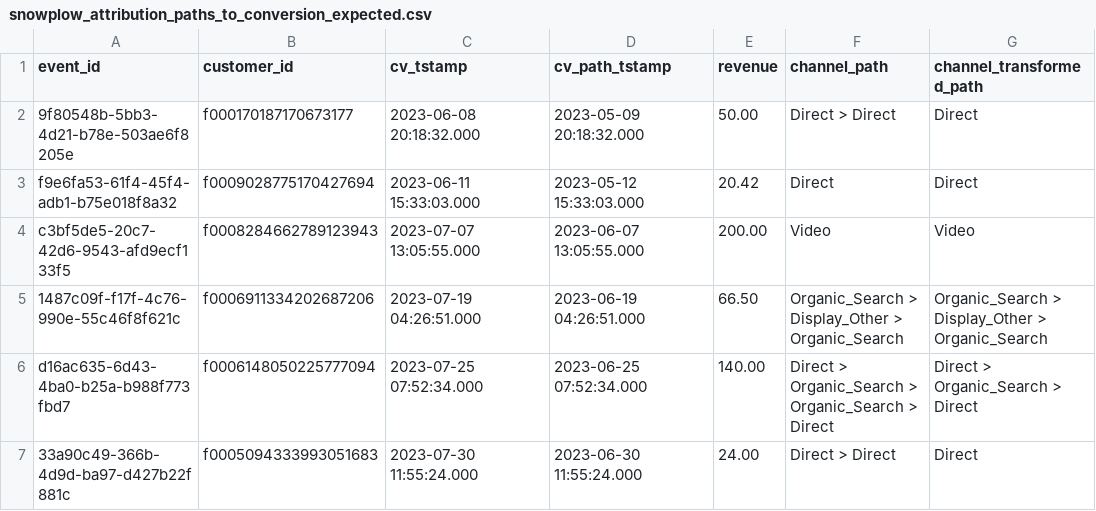
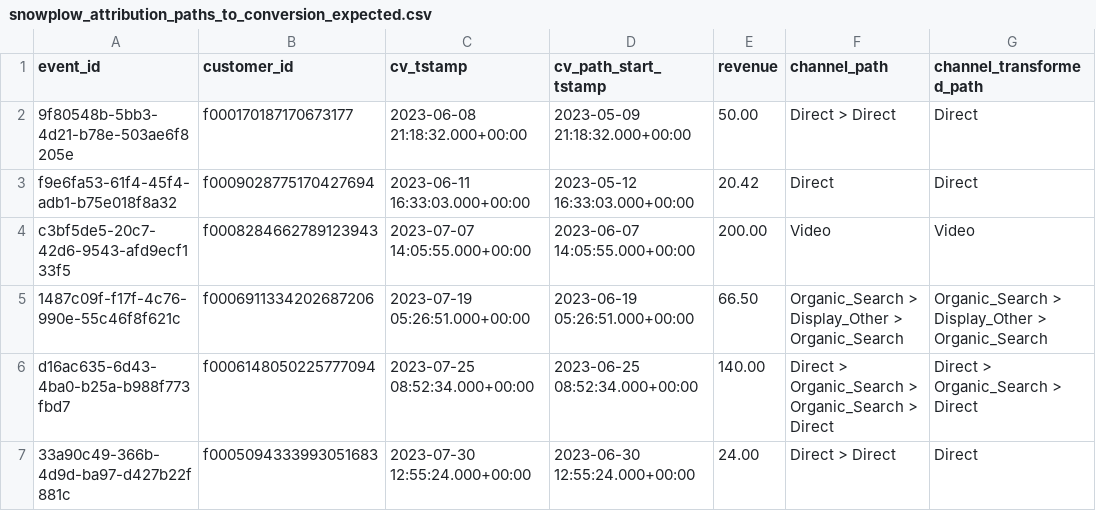
Before and after one commit to snowplow/dbt-snowplow-attribution, a CSV file: integration_tests/data/expected/snowplow_attribution_paths_to_conversion_expected.csv, drawn as a sheet; only a part is shown; the diff names each change by its address in the sheet, - before the commit and + after, or states it on an @@ line.

```diff
--- a/integration_tests/data/expected/snowplow_attribution_paths_to_conversion_expected.csv
+++ b/integration_tests/data/expected/snowplow_attribution_paths_to_conversion_expected.csv
-D1: cv_path_tstamp
+D1: cv_path_start_tstamp
-C2 (cv_tstamp): 2023-06-08 20:18:32.000
+C2 (cv_tstamp): 2023-06-08 21:18:32.000+00:00
-D2 (cv_path_start_tstamp): 2023-05-09 20:18:32.000
+D2 (cv_path_start_tstamp): 2023-05-09 21:18:32.000+00:00
-C3 (cv_tstamp): 2023-06-11 15:33:03.000
+C3 (cv_tstamp): 2023-06-11 16:33:03.000+00:00
-D3 (cv_path_start_tstamp): 2023-05-12 15:33:03.000
+D3 (cv_path_start_tstamp): 2023-05-12 16:33:03.000+00:00
-C4 (cv_tstamp): 2023-07-07 13:05:55.000
+C4 (cv_tstamp): 2023-07-07 14:05:55.000+00:00
-D4 (cv_path_start_tstamp): 2023-06-07 13:05:55.000
+D4 (cv_path_start_tstamp): 2023-06-07 14:05:55.000+00:00
-C5 (cv_tstamp): 2023-07-19 04:26:51.000
+C5 (cv_tstamp): 2023-07-19 05:26:51.000+00:00
-D5 (cv_path_start_tstamp): 2023-06-19 04:26:51.000
+D5 (cv_path_start_tstamp): 2023-06-19 05:26:51.000+00:00
-C6 (cv_tstamp): 2023-07-25 07:52:34.000
+C6 (cv_tstamp): 2023-07-25 08:52:34.000+00:00
-D6 (cv_path_start_tstamp): 2023-06-25 07:52:34.000
+D6 (cv_path_start_tstamp): 2023-06-25 08:52:34.000+00:00
-C7 (cv_tstamp): 2023-07-30 11:55:24.000
+C7 (cv_tstamp): 2023-07-30 12:55:24.000+00:00
-D7 (cv_path_start_tstamp): 2023-06-30 11:55:24.000
+D7 (cv_path_start_tstamp): 2023-06-30 12:55:24.000+00:00
```
Also changed, not shown: integration_tests/data/expected/snowplow_attribution_campaign_attributions_expected.csv, integration_tests/data/expected/snowplow_attribution_channel_attributions_expected.csv, 6 other files.
